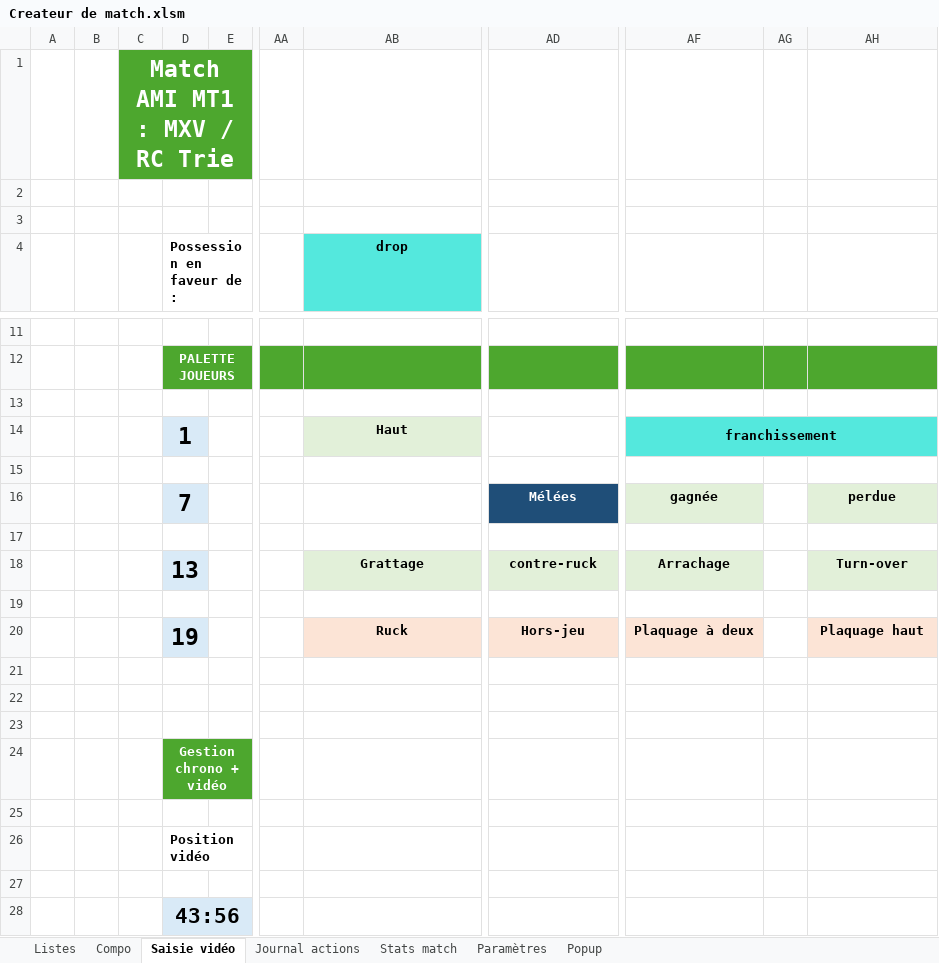
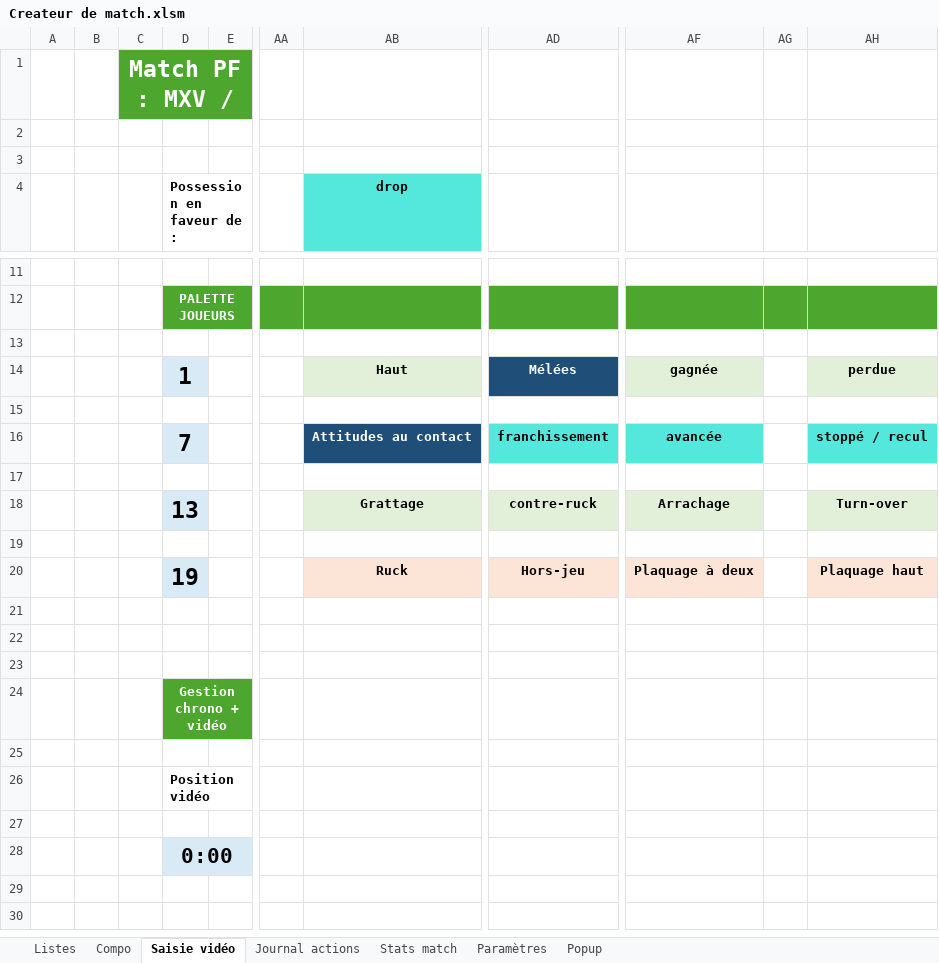
Before and after one commit to Bastien-32/RugbyStatsVeo, an Excel workbook: Createur de match.xlsm, sheet Saisie vidéo, drawn as a sheet; only a part is shown, gaps mark what is left out; values as stored, in another font and other column widths than the file's, no borders; charts and pictures not drawn; the diff names each change by its address in the sheet, - before the commit and + after, or states it on an @@ line.

```diff
--- a/Createur de match.xlsm (sheet Saisie vidéo)
+++ b/Createur de match.xlsm (sheet Saisie vidéo)
-C1: Match AMI MT1 : MXV / RC Trie
+C1: Match PF : MXV /
-AD14: (empty)
+AD14: Mélées
-AD14 fill: none
+AD14 fill: #1F4E78
-AF14: franchissement
+AF14: gagnée
-AF14 fill: #54E8DD
+AF14 fill: #E2F0D9
-AF14:AH14 merged
-AG14 fill: #54E8DD
+AG14 fill: none
-AH14: (empty)
+AH14: perdue
-AH14 fill: #54E8DD
+AH14 fill: #E2F0D9
-AB16 (drop): (empty)
+AB16 (drop): Attitudes au contact
-AB16 fill: none
+AB16 fill: #1F4E78
-AD16: Mélées
+AD16: franchissement
@@ AD16 fill: #1F4E78 → #54E8DD, text colour: #FFFFFF → black @@
-AF16: gagnée
+AF16: avancée
-AF16 fill: #E2F0D9
+AF16 fill: #54E8DD
-AH16: perdue
+AH16: stoppé / recul
-AH16 fill: #E2F0D9
+AH16 fill: #54E8DD
-D28 (Possession en faveur de :): 43:56
+D28 (Possession en faveur de :): 0:00
```
Also changed, not shown: sheet Listes, sheet Stats match, sheet Compo, sheet Paramètres, formulas that keep their value, hidden cells, charts or pictures, 18 other files.
